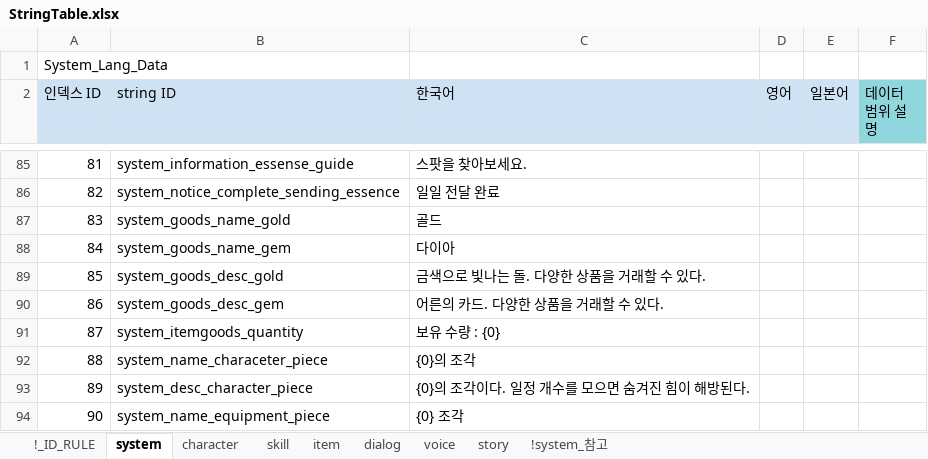
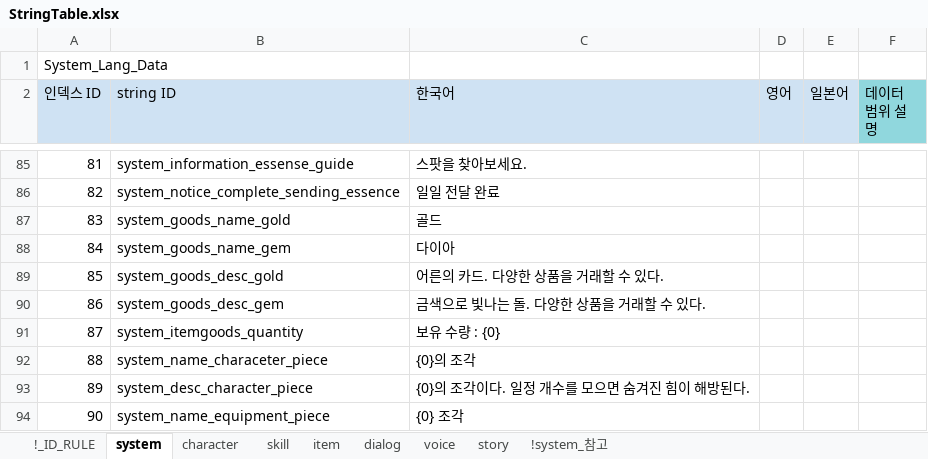
Before and after one commit to shanash/ZeroOne, an Excel workbook: Android/ExcelData/StringTable.xlsx, sheet system, drawn as a sheet; only a part is shown, gaps mark what is left out; values as stored, in another font and other column widths than the file's, no borders; the diff names each change by its address in the sheet, - before the commit and + after, or states it on an @@ line.

```diff
--- a/Android/ExcelData/StringTable.xlsx (sheet system)
+++ b/Android/ExcelData/StringTable.xlsx (sheet system)
-C89 (한국어): 금색으로 빛나는 돌. 다양한 상품을 거래할 수 있다.
+C89 (한국어): 어른의 카드. 다양한 상품을 거래할 수 있다.
-C90 (한국어): 어른의 카드. 다양한 상품을 거래할 수 있다.
+C90 (한국어): 금색으로 빛나는 돌. 다양한 상품을 거래할 수 있다.
```
Also changed, not shown: Android/ExcelData/ItemTable_ver2.xlsx, 32 other files.
